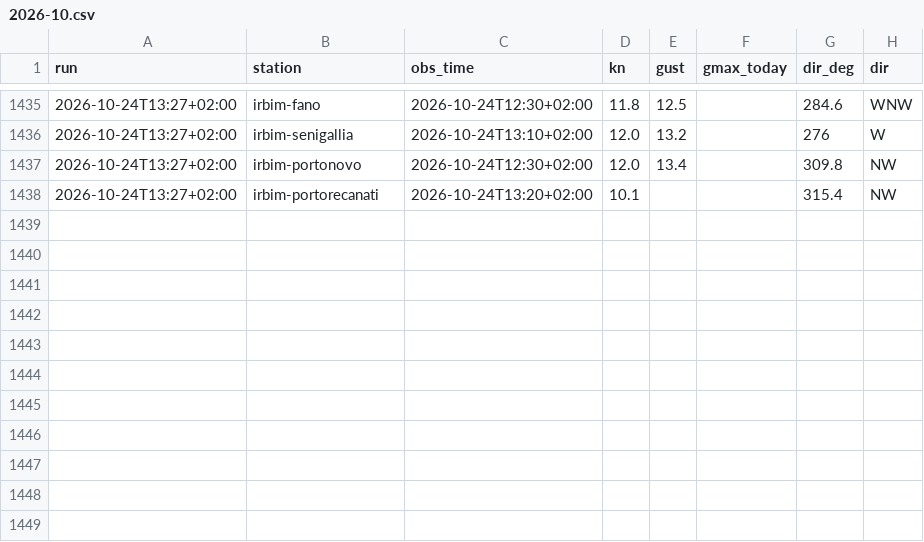
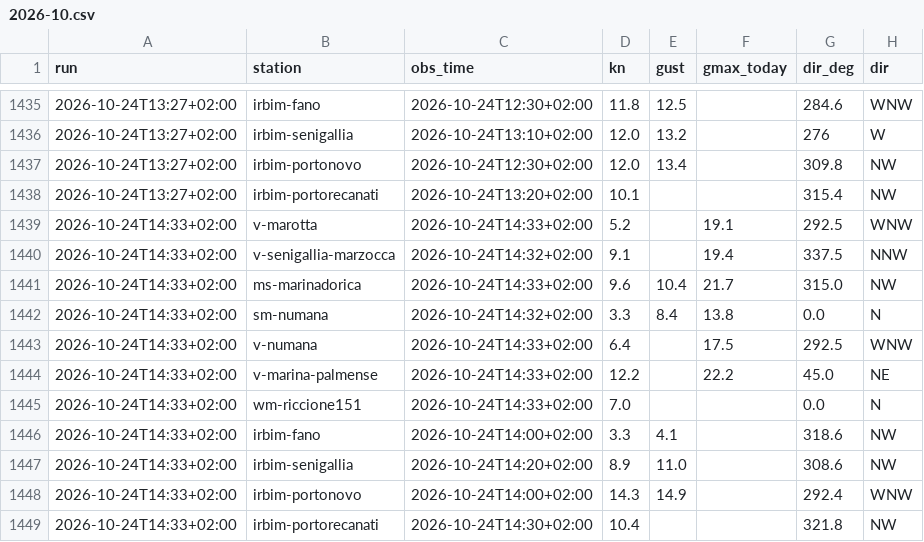
Before and after one commit to giuliobellitti-cell/spot-board-dati, a CSV file: data/obs/2026-10.csv, drawn as a sheet; only a part is shown, gaps mark what is left out.

```diff
--- a/data/obs/2026-10.csv
+++ b/data/obs/2026-10.csv
@@ -1438 +1438,12 @@ run,station,obs_time,kn,gust,gmax_today,dir_deg,dir
 2026-10-24T13:27+02:00,irbim-portorecanati,2026-10-24T13:20+02:00,10.1,,,315.4,NW
+2026-10-24T14:33+02:00,v-marotta,2026-10-24T14:33+02:00,5.2,,19.1,292.5,WNW
+2026-10-24T14:33+02:00,v-senigallia-marzocca,2026-10-24T14:32+02:00,9.1,,19.4,337.5,NNW
+2026-10-24T14:33+02:00,ms-marinadorica,2026-10-24T14:33+02:00,9.6,10.4,21.7,315.0,NW
+2026-10-24T14:33+02:00,sm-numana,2026-10-24T14:32+02:00,3.3,8.4,13.8,0.0,N
+2026-10-24T14:33+02:00,v-numana,2026-10-24T14:33+02:00,6.4,,17.5,292.5,WNW
+2026-10-24T14:33+02:00,v-marina-palmense,2026-10-24T14:33+02:00,12.2,,22.2,45.0,NE
+2026-10-24T14:33+02:00,wm-riccione151,2026-10-24T14:33+02:00,7.0,,,0.0,N
+2026-10-24T14:33+02:00,irbim-fano,2026-10-24T14:00+02:00,3.3,4.1,,318.6,NW
+2026-10-24T14:33+02:00,irbim-senigallia,2026-10-24T14:20+02:00,8.9,11.0,,308.6,NW
+2026-10-24T14:33+02:00,irbim-portonovo,2026-10-24T14:00+02:00,14.3,14.9,,292.4,WNW
+2026-10-24T14:33+02:00,irbim-portorecanati,2026-10-24T14:30+02:00,10.4,,,321.8,NW
```
Also changed, not shown: data/mare/2026-10.csv, 2 other files.
